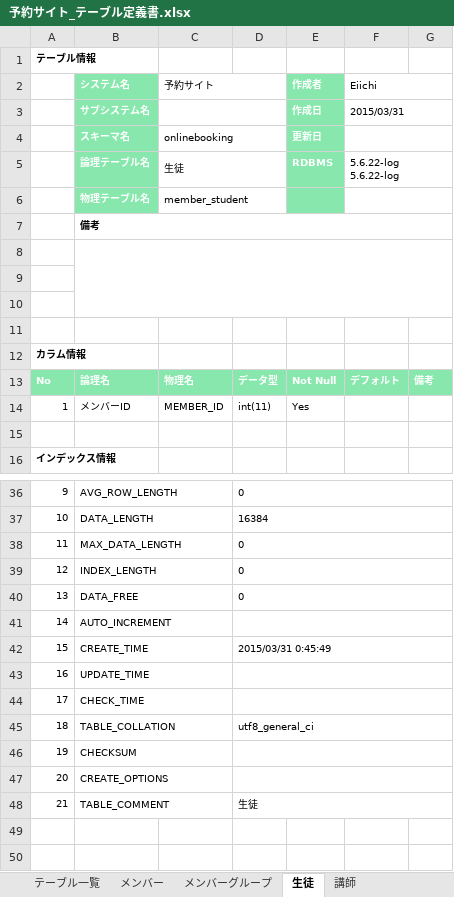
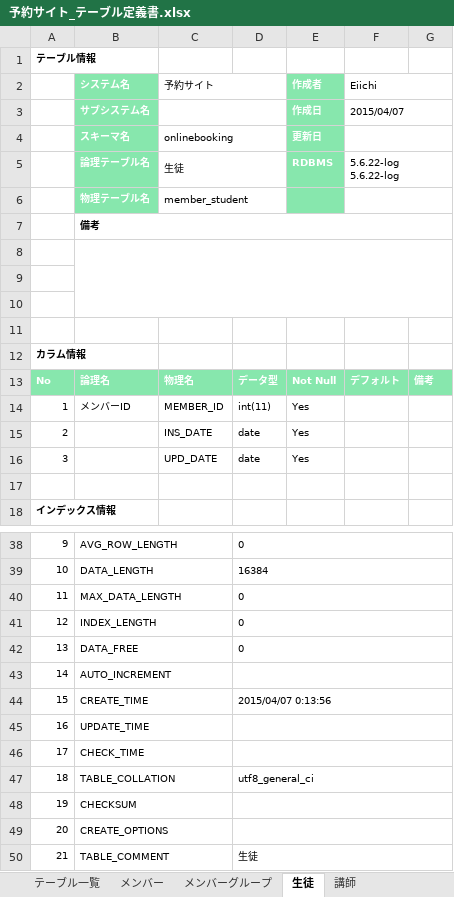
Before and after one commit to tnkmatic/OnlineBooking, an Excel workbook: OnlineBooking-ejb/ddl/予約サイト_テーブル定義書.xlsx, sheet 生徒, drawn as a sheet; only a part is shown, gaps mark what is left out; values as stored, in another font and other column widths than the file's, no borders; addresses are those after the commit; the diff names each change by its address in the sheet, - before the commit and + after, or states it on an @@ line.

```diff
--- a/OnlineBooking-ejb/ddl/予約サイト_テーブル定義書.xlsx (sheet 生徒)
+++ b/OnlineBooking-ejb/ddl/予約サイト_テーブル定義書.xlsx (sheet 生徒)
-F3 (Eiichi): 2015/03/31
+F3 (Eiichi): 2015/04/07
+row 15: 2 |  | INS_DATE | date | Yes
+row 16: 3 |  | UPD_DATE | date | Yes
-D44: 2015/03/31 0:45:49
+D44: 2015/04/07 0:13:56
```
Also changed, not shown: sheet メンバーグループ関連, sheet メンバー, sheet 生徒コース関連, sheet 講師, sheet 講師スケジュール, sheet 講師スケジュール関連, 7 more sheets, other sheet tabs, 58 other files.
